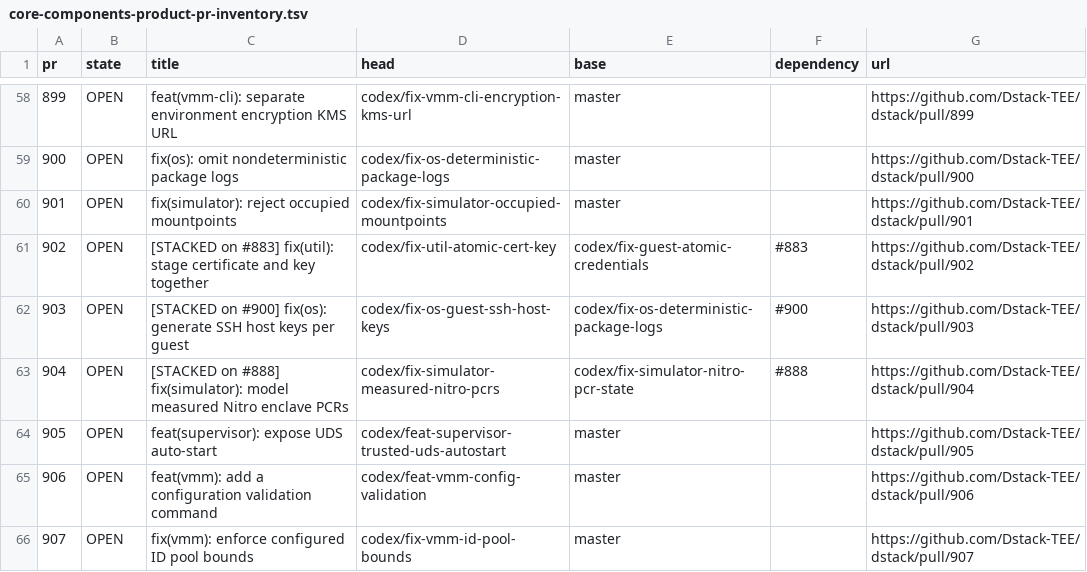
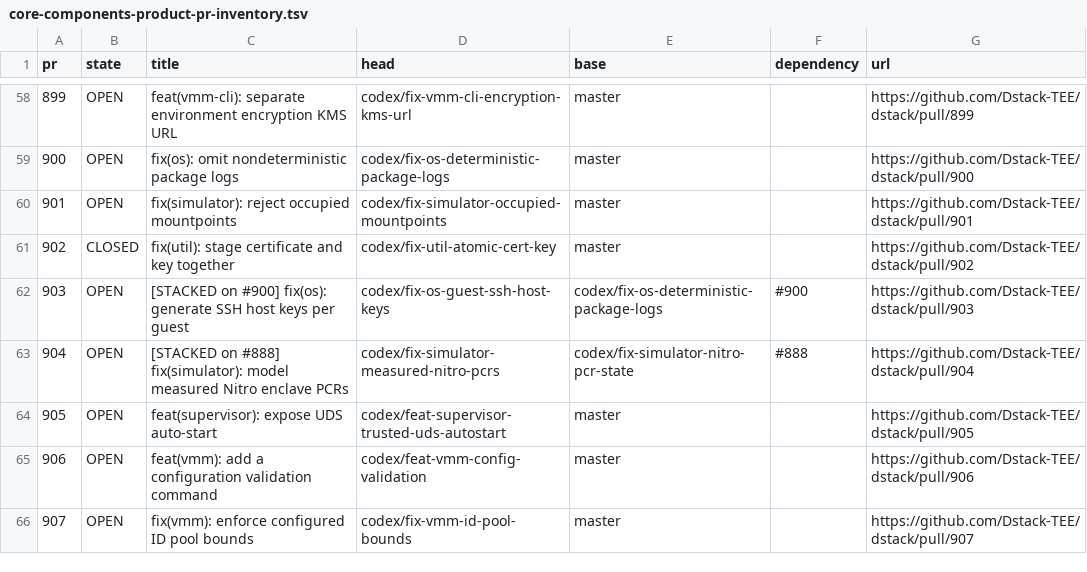
Before and after one commit to 0xkurious/dstack, a TSV file: docs/testing/core-components-product-pr-inventory.tsv, drawn as a sheet; only a part is shown, gaps mark what is left out.

Commit message:
test(util): validate certificate outputs independently

```diff
--- a/docs/testing/core-components-product-pr-inventory.tsv
+++ b/docs/testing/core-components-product-pr-inventory.tsv
@@ -60,3 +60,3 @@ pr	state	title	head	base	dependency	url
 901	OPEN	fix(simulator): reject occupied mountpoints	codex/fix-simulator-occupied-mountpoints	master		https://github.com/Dstack-TEE/dstack/pull/901
-902	OPEN	[STACKED on #883] fix(util): stage certificate and key together	codex/fix-util-atomic-cert-key	codex/fix-guest-atomic-credentials	#883	https://github.com/Dstack-TEE/dstack/pull/902
+902	CLOSED	fix(util): stage certificate and key together	codex/fix-util-atomic-cert-key	master		https://github.com/Dstack-TEE/dstack/pull/902
 903	OPEN	[STACKED on #900] fix(os): generate SSH host keys per guest	codex/fix-os-guest-ssh-host-keys	codex/fix-os-deterministic-package-logs	#900	https://github.com/Dstack-TEE/dstack/pull/903
```
Also changed, not shown: docs/testing/core-components-product-pr-accounting.tsv, 4 other files.
